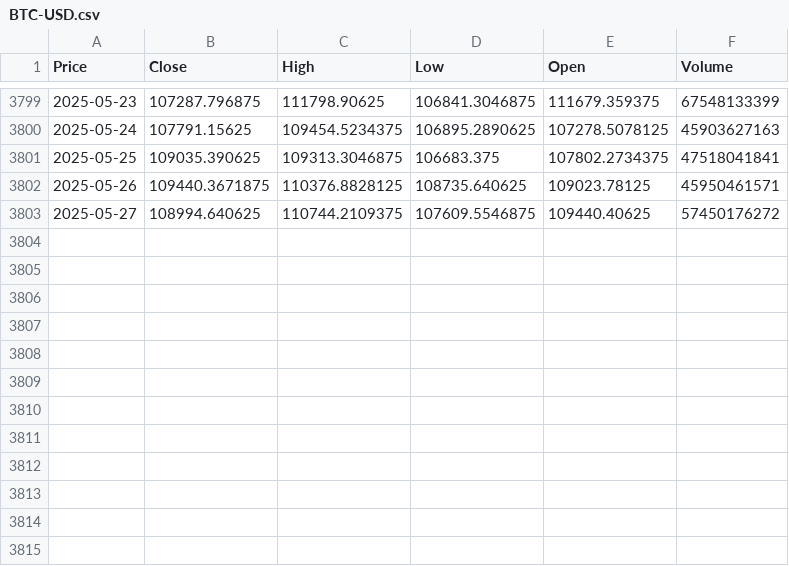
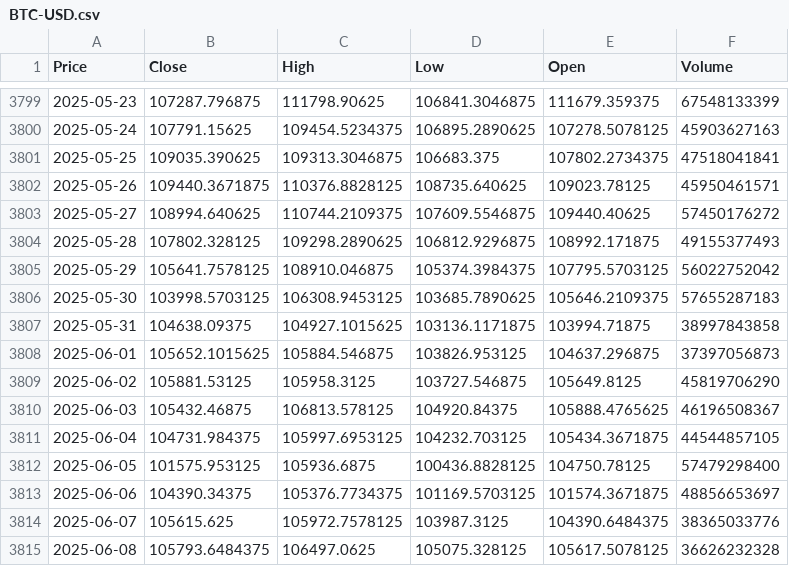
Before and after one commit to Queenzy-Ongeye/Finance-Risk-Forecast, a CSV file: data/BTC-USD.csv, drawn as a sheet; only a part is shown, gaps mark what is left out; the diff names each change by its address in the sheet, - before the commit and + after, or states it on an @@ line.

```diff
--- a/data/BTC-USD.csv
+++ b/data/BTC-USD.csv
+row 3804: 2025-05-28 | 107802.328125 | 109298.2890625 | 106812.9296875 | 108992.171875 | 49155377493
+row 3805: 2025-05-29 | 105641.7578125 | 108910.046875 | 105374.3984375 | 107795.5703125 | 56022752042
+row 3806: 2025-05-30 | 103998.5703125 | 106308.9453125 | 103685.7890625 | 105646.2109375 | 57655287183
+row 3807: 2025-05-31 | 104638.09375 | 104927.1015625 | 103136.1171875 | 103994.71875 | 38997843858
+row 3808: 2025-06-01 | 105652.1015625 | 105884.546875 | 103826.953125 | 104637.296875 | 37397056873
+row 3809: 2025-06-02 | 105881.53125 | 105958.3125 | 103727.546875 | 105649.8125 | 45819706290
+row 3810: 2025-06-03 | 105432.46875 | 106813.578125 | 104920.84375 | 105888.4765625 | 46196508367
+row 3811: 2025-06-04 | 104731.984375 | 105997.6953125 | 104232.703125 | 105434.3671875 | 44544857105
+row 3812: 2025-06-05 | 101575.953125 | 105936.6875 | 100436.8828125 | 104750.78125 | 57479298400
+row 3813: 2025-06-06 | 104390.34375 | 105376.7734375 | 101169.5703125 | 101574.3671875 | 48856653697
+row 3814: 2025-06-07 | 105615.625 | 105972.7578125 | 103987.3125 | 104390.6484375 | 38365033776
+row 3815: 2025-06-08 | 105793.6484375 | 106497.0625 | 105075.328125 | 105617.5078125 | 36626232328
```
Also changed, not shown: data/ETH.csv, data/GSPC.csv, 1 other file.
